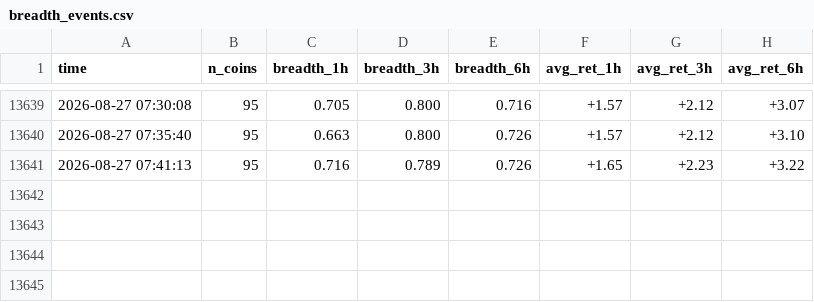
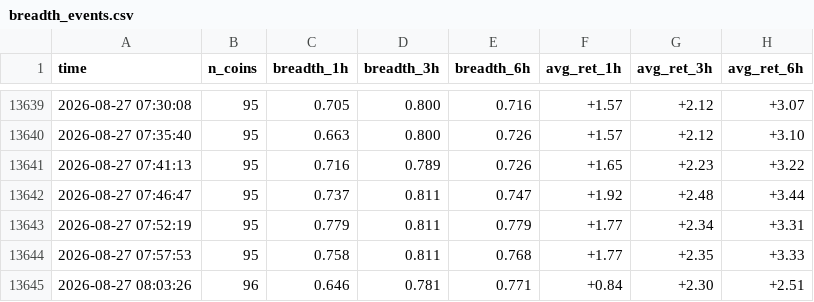
Before and after one commit to heobum0928-art/stock, a CSV file: data/breadth_events.csv, drawn as a sheet; only a part is shown, gaps mark what is left out.

```diff
--- a/data/breadth_events.csv
+++ b/data/breadth_events.csv
@@ -13641 +13641,5 @@ time,n_coins,breadth_1h,breadth_3h,breadth_6h,avg_ret_1h,avg_ret_3h,avg_ret_6h
 2026-08-27 07:41:13,95,0.716,0.789,0.726,+1.65,+2.23,+3.22
+2026-08-27 07:46:47,95,0.737,0.811,0.747,+1.92,+2.48,+3.44
+2026-08-27 07:52:19,95,0.779,0.811,0.779,+1.77,+2.34,+3.31
+2026-08-27 07:57:53,95,0.758,0.811,0.768,+1.77,+2.35,+3.33
+2026-08-27 08:03:26,96,0.646,0.781,0.771,+0.84,+2.30,+2.51
```
Also changed, not shown: 2 other files.
